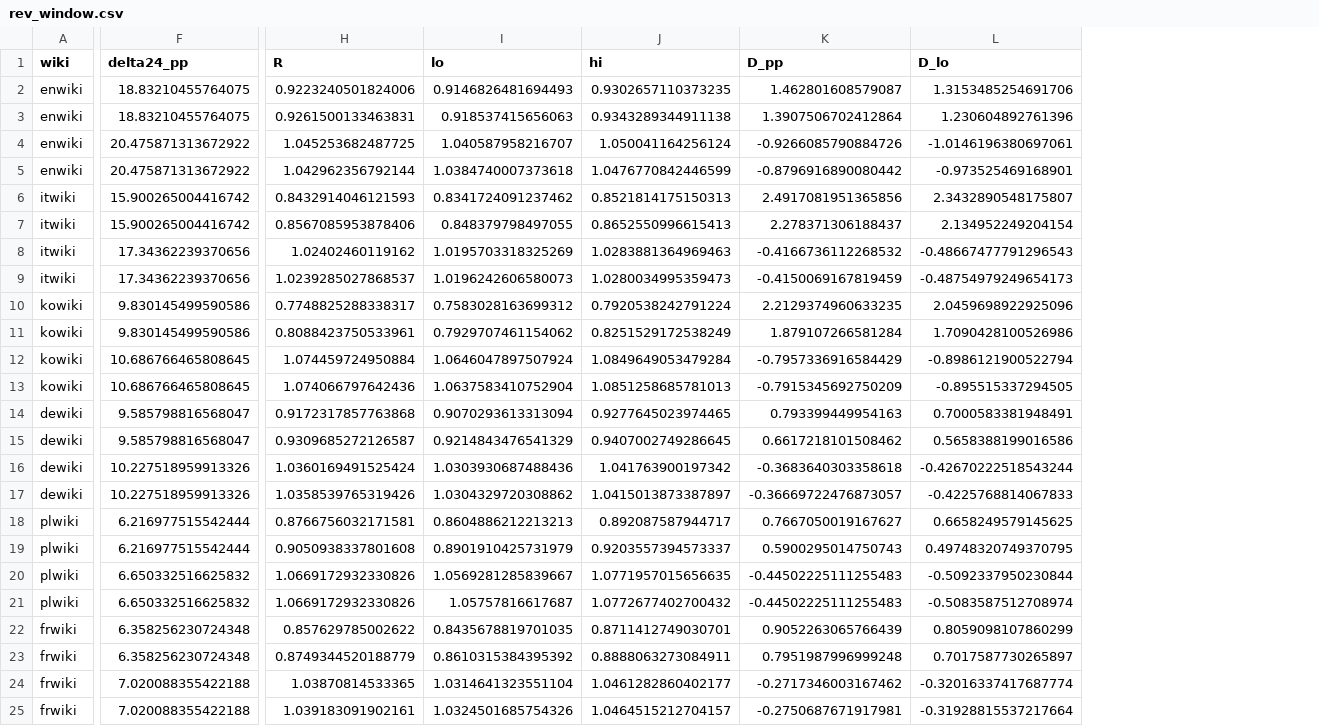
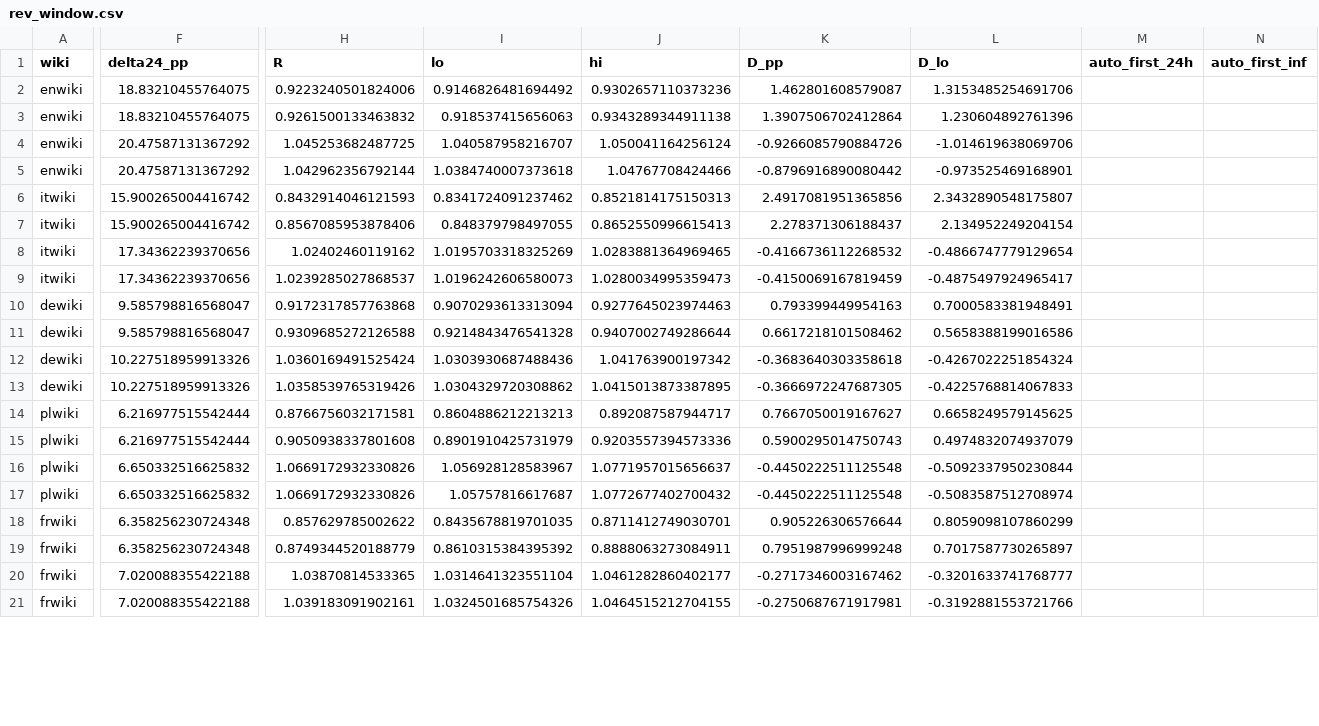
Before and after one commit to beatsbywoni/wiki-revert-audit, a CSV file: 04_output/rev_window.csv, drawn as a sheet; only a part is shown, gaps mark what is left out; removed rows and columns are numbered as before the commit, all else as after; rows hold the shown columns only; the diff covers the shown part only; the diff names each change by its address in the sheet, - before the commit and + after, or states it on an @@ line.

```diff
--- a/04_output/rev_window.csv
+++ b/04_output/rev_window.csv
+column M (auto_first_24h), empty
+column N (auto_first_inf), empty
-I2 (lo): 0.9146826481694493
+I2 (lo): 0.9146826481694492
-J2 (hi): 0.9302657110373235
+J2 (hi): 0.9302657110373236
-H3 (R): 0.9261500133463831
+H3 (R): 0.9261500133463832
-F4:F5 (delta24_pp): 20.475871313672922
+F4:F5 (delta24_pp): 20.47587131367292
-L4 (D_lo): -1.0146196380697061
+L4 (D_lo): -1.014619638069706
-J5 (hi): 1.0476770842446599
+J5 (hi): 1.04767708424466
-J8 (hi): 1.0283881364969463
+J8 (hi): 1.0283881364969465
-L8 (D_lo): -0.48667477791296543
+L8 (D_lo): -0.4866747779129654
-L9 (D_lo): -0.48754979249654173
+L9 (D_lo): -0.4875497924965417
-row 10: kowiki | 9.830145499590586 | 0.7748825288338317 | 0.7583028163699312 | 0.7920538242791224 | 2.2129374960633235 | 2.0459698922925096
-row 11: kowiki | 9.830145499590586 | 0.8088423750533961 | 0.7929707461154062 | 0.8251529172538249 | 1.879107266581284 | 1.7090428100526986
-row 12: kowiki | 10.686766465808645 | 1.074459724950884 | 1.0646047897507924 | 1.0849649053479284 | -0.7957336916584429 | -0.8986121900522794
-row 13: kowiki | 10.686766465808645 | 1.074066797642436 | 1.0637583410752904 | 1.0851258685781013 | -0.7915345692750209 | -0.895515337294505
-J10 (hi): 0.9277645023974465
+J10 (hi): 0.9277645023974463
-H11 (R): 0.9309685272126587
+H11 (R): 0.9309685272126588
-I11 (lo): 0.9214843476541329
+I11 (lo): 0.9214843476541328
-J11 (hi): 0.9407002749286645
+J11 (hi): 0.9407002749286644
-L12 (D_lo): -0.42670222518543244
+L12 (D_lo): -0.4267022251854324
-J13 (hi): 1.0415013873387897
+J13 (hi): 1.0415013873387895
-K13 (D_pp): -0.36669722476873057
+K13 (D_pp): -0.3666972247687305
-J15 (hi): 0.9203557394573337
+J15 (hi): 0.9203557394573336
-L15 (D_lo): 0.49748320749370795
+L15 (D_lo): 0.4974832074937079
-I16 (lo): 1.0569281285839667
+I16 (lo): 1.056928128583967
-J16 (hi): 1.0771957015656635
+J16 (hi): 1.0771957015656637
-K16:K17 (D_pp): -0.44502225111255483
+K16:K17 (D_pp): -0.4450222511125548
-K18 (D_pp): 0.9052263065766439
+K18 (D_pp): 0.905226306576644
-L20 (D_lo): -0.32016337417687774
+L20 (D_lo): -0.3201633741768777
-J21 (hi): 1.0464515212704157
+J21 (hi): 1.0464515212704155
-L21 (D_lo): -0.31928815537217664
+L21 (D_lo): -0.3192881553721766
```
Also changed, not shown: 4 added rows and 10 edited cells elsewhere in this file, 04_output/rev_composition.csv, 04_output/rev_h4_boot2000.csv, 14 other files.
